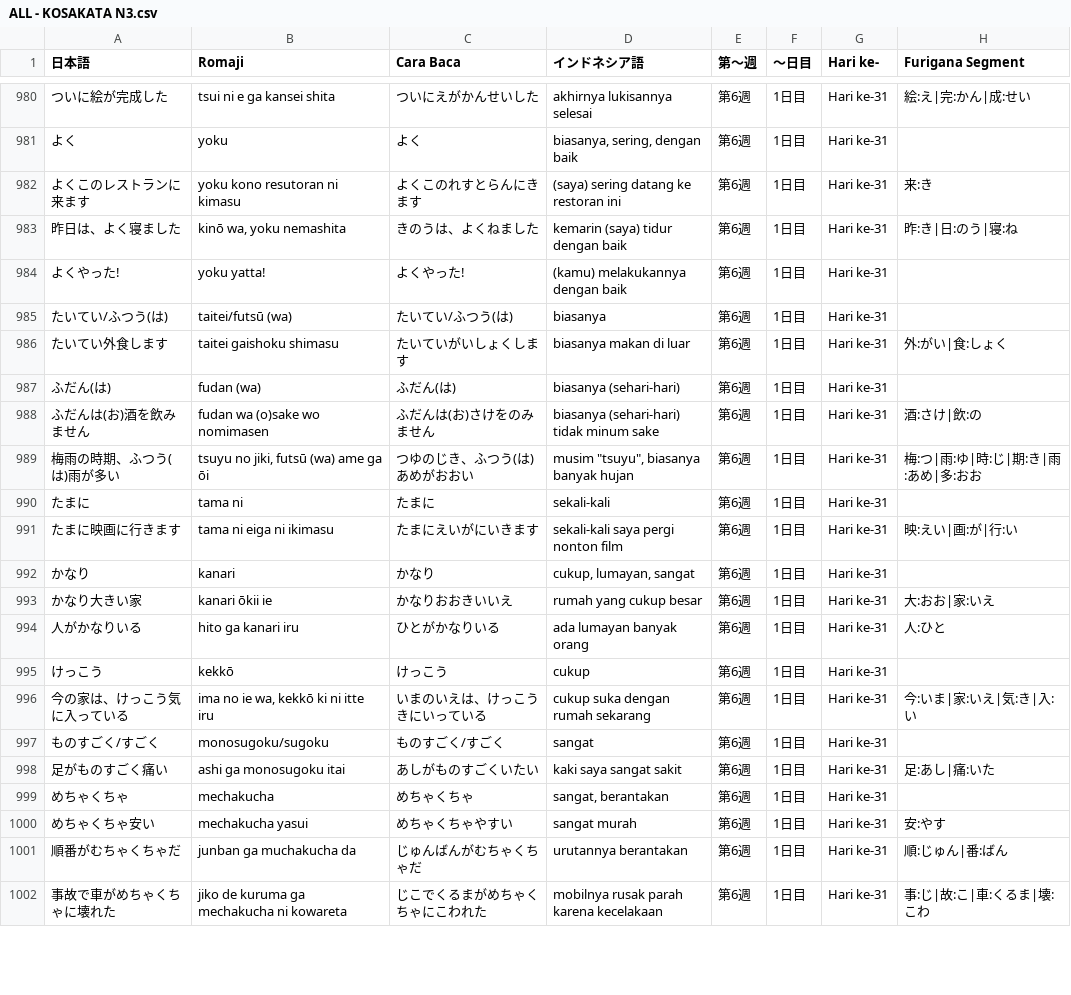
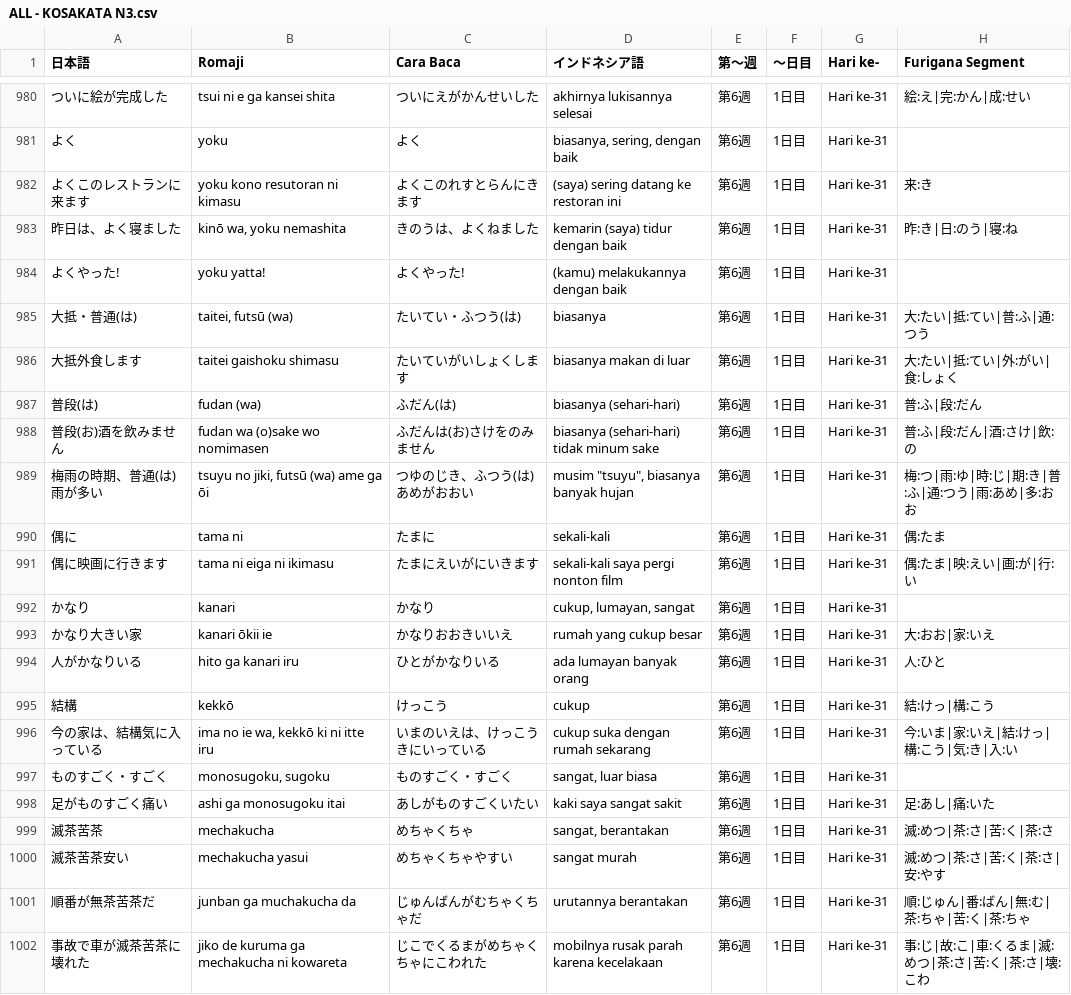
Before and after one commit to ilhamahendra14/NIHON-KNOWLEDGE, a CSV file: KNOWLEDGE/ALL - KOSAKATA N3.csv, drawn as a sheet; only a part is shown, gaps mark what is left out; the diff covers the shown part only.

Commit message:
260701

```diff
--- a/KNOWLEDGE/ALL - KOSAKATA N3.csv
+++ b/KNOWLEDGE/ALL - KOSAKATA N3.csv
@@ -984,9 +984,9 @@
 よくやった!;yoku yatta!;よくやった!;(kamu) melakukannya dengan baik;第6週;1日目;Hari ke-31;
-たいてい/ふつう(は);taitei/futsū (wa);たいてい/ふつう(は);biasanya;第6週;1日目;Hari ke-31;
-たいてい外食します;taitei gaishoku shimasu;たいていがいしょくします;biasanya makan di luar;第6週;1日目;Hari ke-31;外:がい|食:しょく
-ふだん(は);fudan (wa);ふだん(は);biasanya (sehari-hari);第6週;1日目;Hari ke-31;
-ふだんは(お)酒を飲みません;fudan wa (o)sake wo nomimasen;ふだんは(お)さけをのみません;biasanya (sehari-hari) tidak minum sake;第6週;1日目;Hari ke-31;酒:さけ|飲:の
-梅雨の時期、ふつう(は)雨が多い;tsuyu no jiki, futsū (wa) ame ga ōi;つゆのじき、ふつう(は)あめがおおい;"musim ""tsuyu"", biasanya banyak hujan";第6週;1日目;Hari ke-31;梅:つ|雨:ゆ|時:じ|期:き|雨:あめ|多:おお
-たまに;tama ni;たまに;sekali-kali;第6週;1日目;Hari ke-31;
-たまに映画に行きます;tama ni eiga ni ikimasu;たまにえいがにいきます;sekali-kali saya pergi nonton film;第6週;1日目;Hari ke-31;映:えい|画:が|行:い
+大抵・普通(は);taitei, futsū (wa);たいてい・ふつう(は);biasanya;第6週;1日目;Hari ke-31;大:たい|抵:てい|普:ふ|通:つう
+大抵外食します;taitei gaishoku shimasu;たいていがいしょくします;biasanya makan di luar;第6週;1日目;Hari ke-31;大:たい|抵:てい|外:がい|食:しょく
+普段(は);fudan (wa);ふだん(は);biasanya (sehari-hari);第6週;1日目;Hari ke-31;普:ふ|段:だん
+普段(お)酒を飲みません;fudan wa (o)sake wo nomimasen;ふだんは(お)さけをのみません;biasanya (sehari-hari) tidak minum sake;第6週;1日目;Hari ke-31;普:ふ|段:だん|酒:さけ|飲:の
+梅雨の時期、普通(は)雨が多い;tsuyu no jiki, futsū (wa) ame ga ōi;つゆのじき、ふつう(は)あめがおおい;"musim ""tsuyu"", biasanya banyak hujan";第6週;1日目;Hari ke-31;梅:つ|雨:ゆ|時:じ|期:き|普:ふ|通:つう|雨:あめ|多:おお
+偶に;tama ni;たまに;sekali-kali;第6週;1日目;Hari ke-31;偶:たま
+偶に映画に行きます;tama ni eiga ni ikimasu;たまにえいがにいきます;sekali-kali saya pergi nonton film;第6週;1日目;Hari ke-31;偶:たま|映:えい|画:が|行:い
 かなり;kanari;かなり;cukup, lumayan, sangat;第6週;1日目;Hari ke-31;
@@ -994,9 +994,9 @@
 人がかなりいる;hito ga kanari iru;ひとがかなりいる;ada lumayan banyak orang;第6週;1日目;Hari ke-31;人:ひと
-けっこう;kekkō;けっこう;cukup;第6週;1日目;Hari ke-31;
-今の家は、けっこう気に入っている;ima no ie wa, kekkō ki ni itte iru;いまのいえは、けっこうきにいっている;cukup suka dengan rumah sekarang;第6週;1日目;Hari ke-31;今:いま|家:いえ|気:き|入:い
-ものすごく/すごく;monosugoku/sugoku;ものすごく/すごく;sangat;第6週;1日目;Hari ke-31;
+結構;kekkō;けっこう;cukup;第6週;1日目;Hari ke-31;結:けっ|構:こう
+今の家は、結構気に入っている;ima no ie wa, kekkō ki ni itte iru;いまのいえは、けっこうきにいっている;cukup suka dengan rumah sekarang;第6週;1日目;Hari ke-31;今:いま|家:いえ|結:けっ|構:こう|気:き|入:い
+ものすごく・すごく;monosugoku, sugoku;ものすごく・すごく;sangat, luar biasa;第6週;1日目;Hari ke-31;
 足がものすごく痛い;ashi ga monosugoku itai;あしがものすごくいたい;kaki saya sangat sakit;第6週;1日目;Hari ke-31;足:あし|痛:いた
-めちゃくちゃ;mechakucha;めちゃくちゃ;sangat, berantakan;第6週;1日目;Hari ke-31;
-めちゃくちゃ安い;mechakucha yasui;めちゃくちゃやすい;sangat murah;第6週;1日目;Hari ke-31;安:やす
-順番がむちゃくちゃだ;junban ga muchakucha da;じゅんばんがむちゃくちゃだ;urutannya berantakan;第6週;1日目;Hari ke-31;順:じゅん|番:ばん
-事故で車がめちゃくちゃに壊れた;jiko de kuruma ga mechakucha ni kowareta;じこでくるまがめちゃくちゃにこわれた;mobilnya rusak parah karena kecelakaan;第6週;1日目;Hari ke-31;事:じ|故:こ|車:くるま|壊:こわ
+滅茶苦茶;mechakucha;めちゃくちゃ;sangat, berantakan;第6週;1日目;Hari ke-31;滅:めつ|茶:さ|苦:く|茶:さ
+滅茶苦茶安い;mechakucha yasui;めちゃくちゃやすい;sangat murah;第6週;1日目;Hari ke-31;滅:めつ|茶:さ|苦:く|茶:さ|安:やす
+順番が無茶苦茶だ;junban ga muchakucha da;じゅんばんがむちゃくちゃだ;urutannya berantakan;第6週;1日目;Hari ke-31;順:じゅん|番:ばん|無:む|茶:ちゃ|苦:く|茶:ちゃ
+事故で車が滅茶苦茶に壊れた;jiko de kuruma ga mechakucha ni kowareta;じこでくるまがめちゃくちゃにこわれた;mobilnya rusak parah karena kecelakaan;第6週;1日目;Hari ke-31;事:じ|故:こ|車:くるま|滅:めつ|茶:さ|苦:く|茶:さ|壊:こわ
```
Also changed, not shown: 5 added rows, 2 removed rows and 129 edited cells elsewhere in this file.
